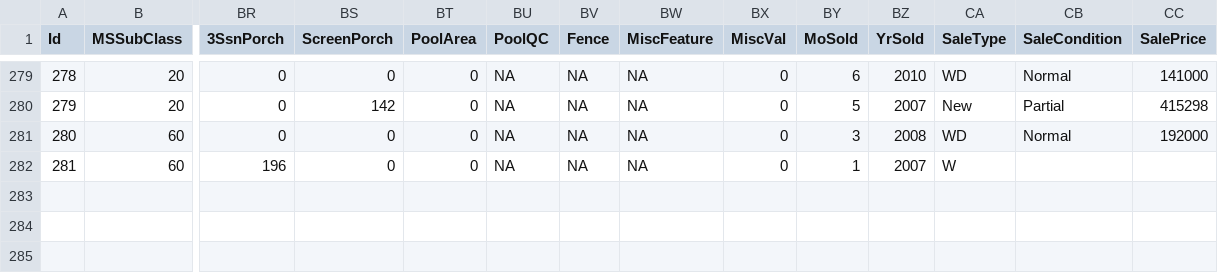
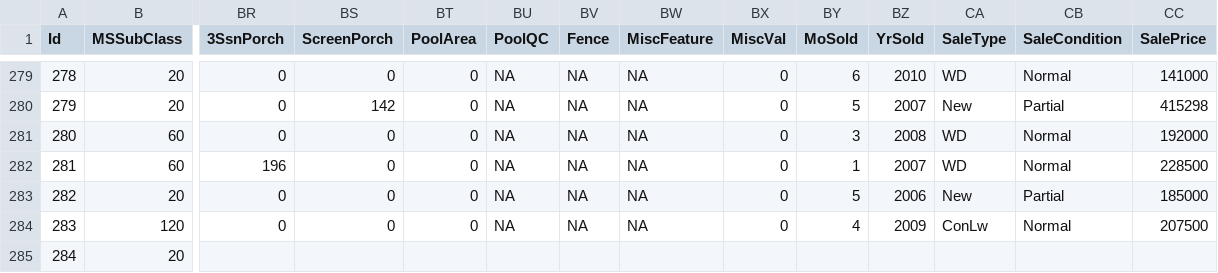
Before and after one commit to alioaza/-Architicture-Seminars-Msc-2nd-, a CSV file: train.csv, drawn as a sheet; only a part is shown, gaps mark what is left out; rows hold the shown columns only; the diff names each change by its address in the sheet, - before the commit and + after, or states it on an @@ line.

```diff
--- a/train.csv
+++ b/train.csv
-CA282 (SaleType): W
+CA282 (SaleType): WD
-CB282 (SaleCondition): (empty)
+CB282 (SaleCondition): Normal
-CC282 (SalePrice): (empty)
+CC282 (SalePrice): 228500
+row 283: 282 | 20 | 0 | 0 | 0 | NA | NA | NA | 0 | 5 | 2006 | New | Partial | 185000
+row 284: 283 | 120 | 0 | 0 | 0 | NA | NA | NA | 0 | 4 | 2009 | ConLw | Normal | 207500
+row 285: 284 | 20
```
